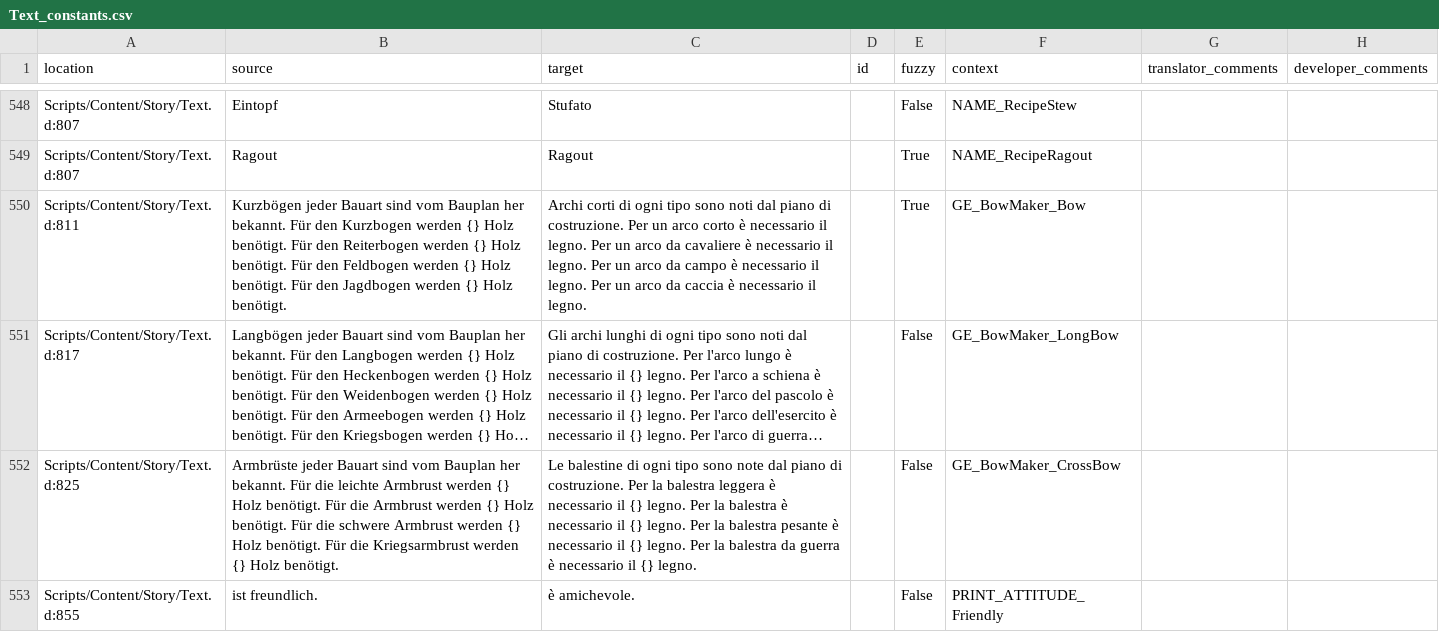
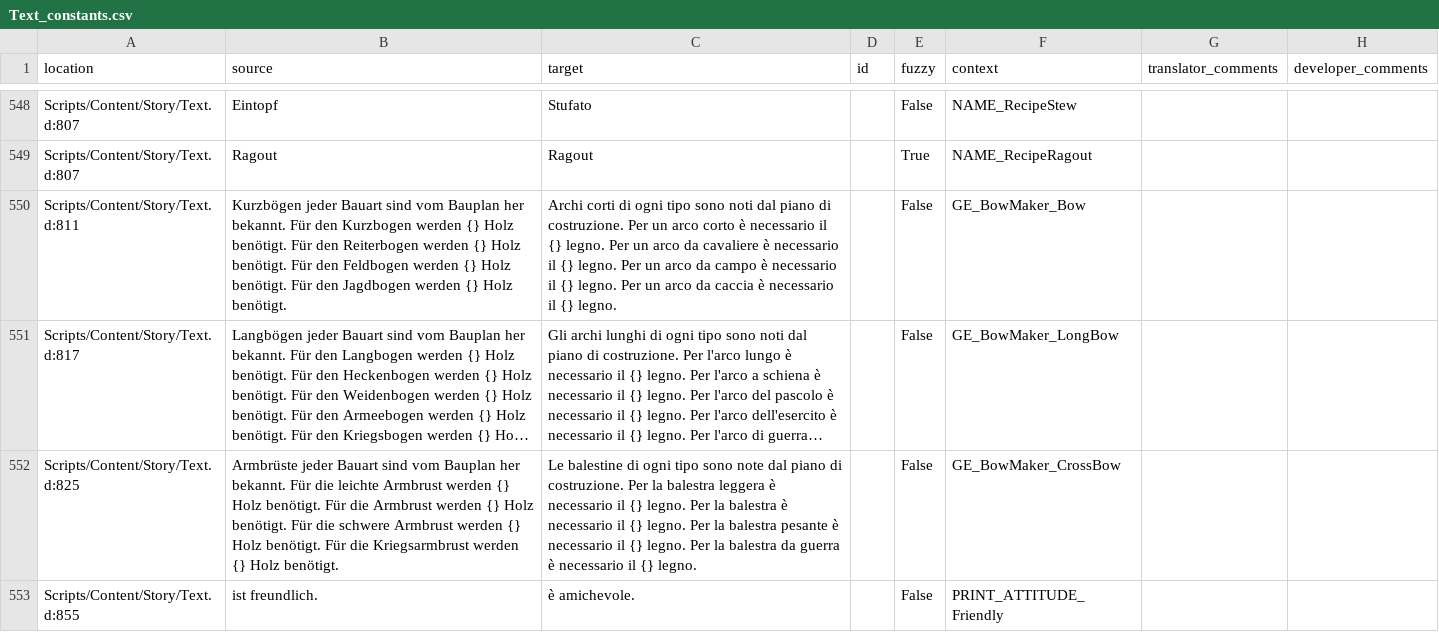
Before and after one commit to auronen/Gothic-Sequel-localization, a CSV file: .translations/it/Text_constants.csv, drawn as a sheet; only a part is shown, gaps mark what is left out; long unchanged cells end in …; the diff names each change by its address in the sheet, - before the commit and + after, or states it on an @@ line.

Commit message:
Translated using Weblate (Italian)
Currently translated at 57.8% (452 of 781 strings)

Translation: Gothic Sequel/Text_constants
Translate-URL: http://weblate.cokoliv.eu/projects/gothic-sequel/text_constants/it/

```diff
--- a/.translations/it/Text_constants.csv
+++ b/.translations/it/Text_constants.csv
-C550 (target): …necessario il legno. Per un arco da cavaliere è necessario il legno. Per un arco da campo è necessario il legno. Per un arco da caccia è necessario il legno.
+C550 (target): …necessario il {} legno. Per un arco da cavaliere è necessario il {} legno. Per un arco da campo è necessario il {} legno. Per un arco da caccia è necessario il {} legno.
-E550 (fuzzy): True
+E550 (fuzzy): False
```
